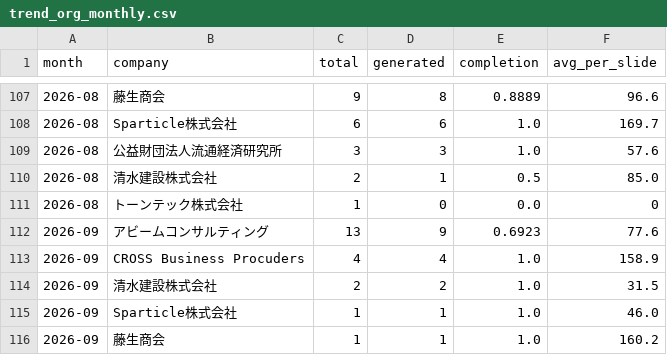
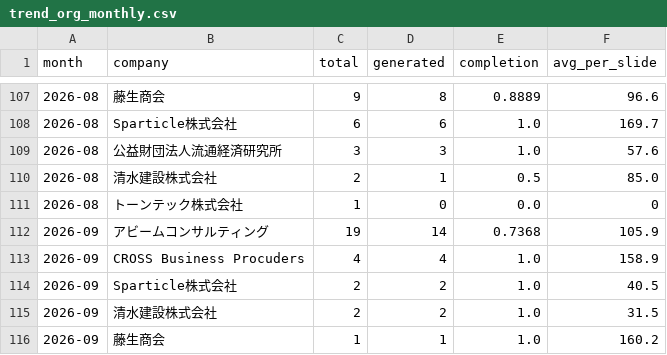
Before and after one commit to Tina0529/bops-ppt-dashboard, a CSV file: docs/data/trend_org_monthly.csv, drawn as a sheet; only a part is shown, gaps mark what is left out.

```diff
--- a/docs/data/trend_org_monthly.csv
+++ b/docs/data/trend_org_monthly.csv
@@ -111,6 +111,6 @@ month,company,total,generated,completion,avg_per_slide
 2026-08,トーンテック株式会社,1,0,0.0,0
-2026-09,アビームコンサルティング,13,9,0.6923,77.6
+2026-09,アビームコンサルティング,19,14,0.7368,105.9
 2026-09,CROSS Business Procuders,4,4,1.0,158.9
+2026-09,Sparticle株式会社,2,2,1.0,40.5
 2026-09,清水建設株式会社,2,2,1.0,31.5
-2026-09,Sparticle株式会社,1,1,1.0,46.0
 2026-09,藤生商会,1,1,1.0,160.2
```
Also changed, not shown: docs/data/trend_daily.csv, docs/data/trend_monthly.csv, 4 other files.
